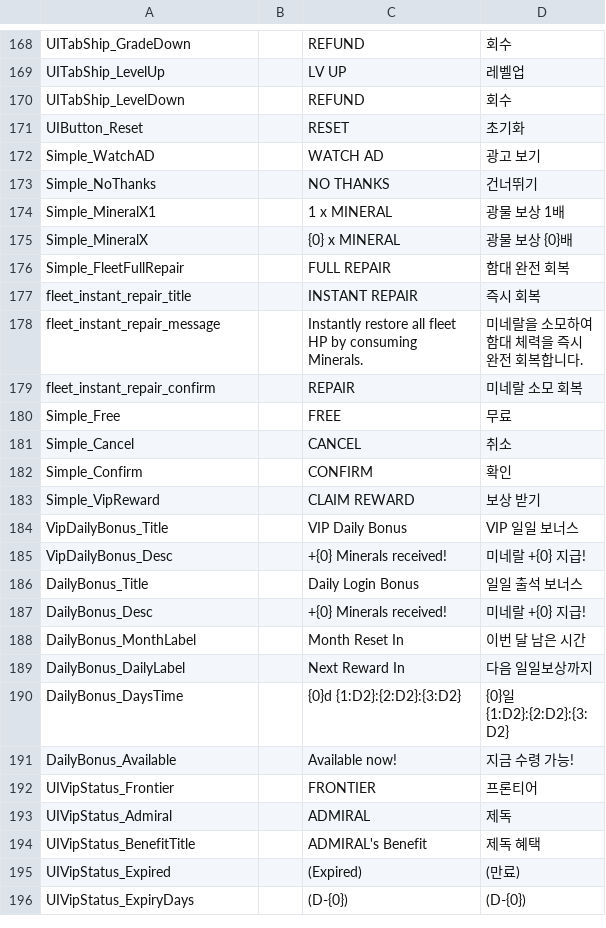
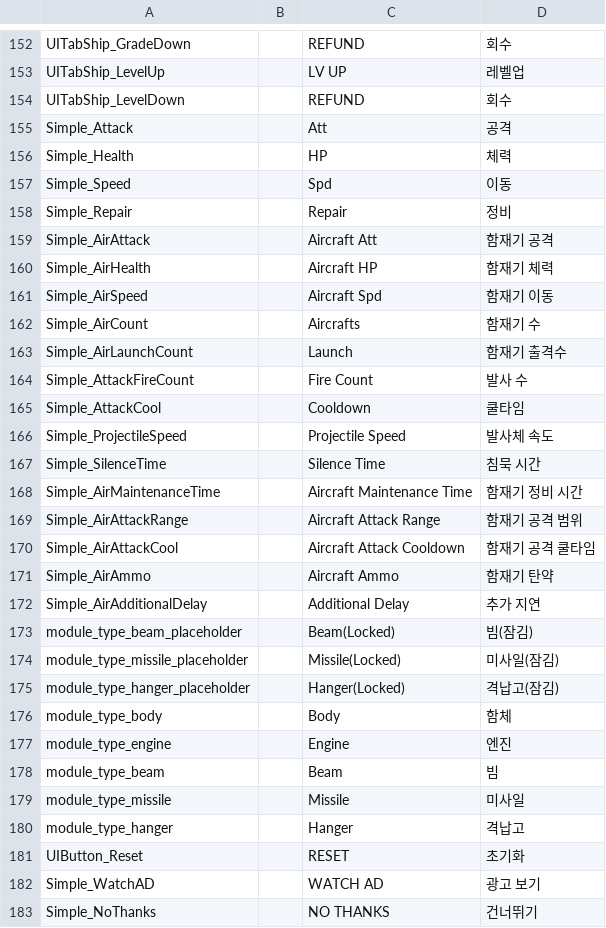
Before and after one commit to gsyan/thefirst_client_unity, a CSV file: Assets/Resources/Localization/csv/UI.csv, drawn as a sheet; only a part is shown, gaps mark what is left out; the shorter side is filled out with more unchanged rows; the diff covers the shown part only.

```diff
--- a/Assets/Resources/Localization/csv/UI.csv
+++ b/Assets/Resources/Localization/csv/UI.csv
@@ -170,2 +154,28 @@ UITabShip_LevelUp,,LV UP,레벨업
 UITabShip_LevelDown,,REFUND,회수
+Simple_Attack,,Att,공격
+Simple_Health,,HP,체력
+Simple_Speed,,Spd,이동
+Simple_Repair,,Repair,정비
+Simple_AirAttack,,Aircraft Att,함재기 공격
+Simple_AirHealth,,Aircraft HP,함재기 체력
+Simple_AirSpeed,,Aircraft Spd,함재기 이동
+Simple_AirCount,,Aircrafts,함재기 수
+Simple_AirLaunchCount,,Launch,함재기 출격수
+Simple_AttackFireCount,,Fire Count,발사 수
+Simple_AttackCool,,Cooldown,쿨타임
+Simple_ProjectileSpeed,,Projectile Speed,발사체 속도
+Simple_SilenceTime,,Silence Time,침묵 시간
+Simple_AirMaintenanceTime,,Aircraft Maintenance Time,함재기 정비 시간
+Simple_AirAttackRange,,Aircraft Attack Range,함재기 공격 범위
+Simple_AirAttackCool,,Aircraft Attack Cooldown,함재기 공격 쿨타임
+Simple_AirAmmo,,Aircraft Ammo,함재기 탄약
+Simple_AirAdditionalDelay,,Additional Delay,추가 지연
+module_type_beam_placeholder,,Beam(Locked),빔(잠김)
+module_type_missile_placeholder,,Missile(Locked),미사일(잠김)
+module_type_hanger_placeholder,,Hanger(Locked),격납고(잠김)
+module_type_body,,Body,함체
+module_type_engine,,Engine,엔진
+module_type_beam,,Beam,빔
+module_type_missile,,Missile,미사일
+module_type_hanger,,Hanger,격납고
 UIButton_Reset,,RESET,초기화
```
Also changed, not shown: 5 added rows, 13 removed rows and 3 edited cells elsewhere in this file, 49 other files.
